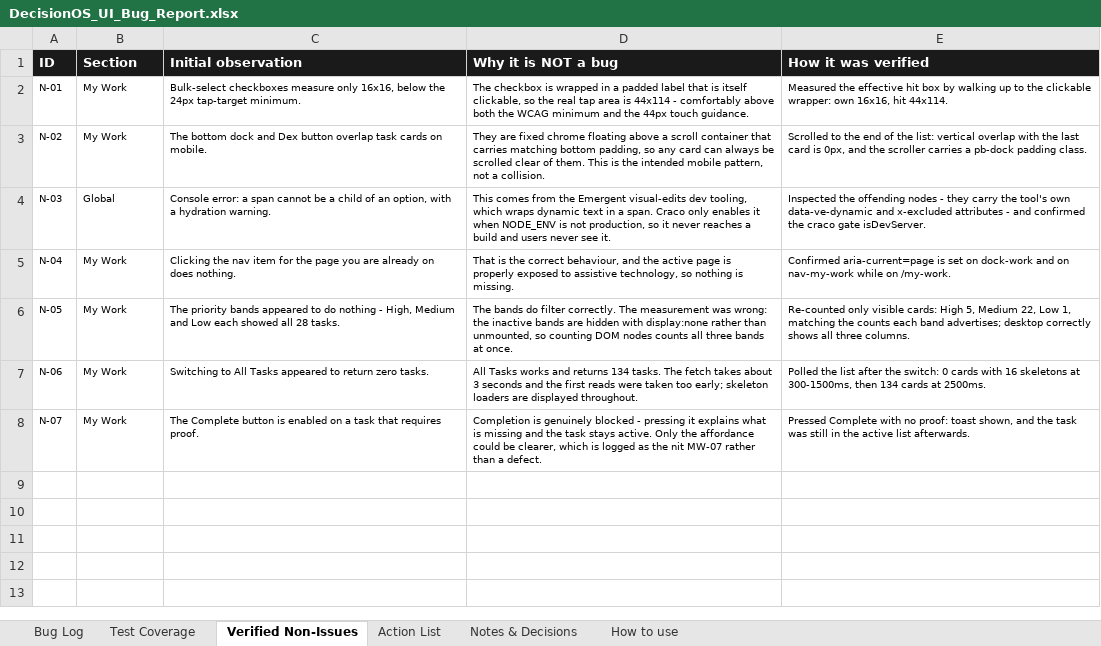
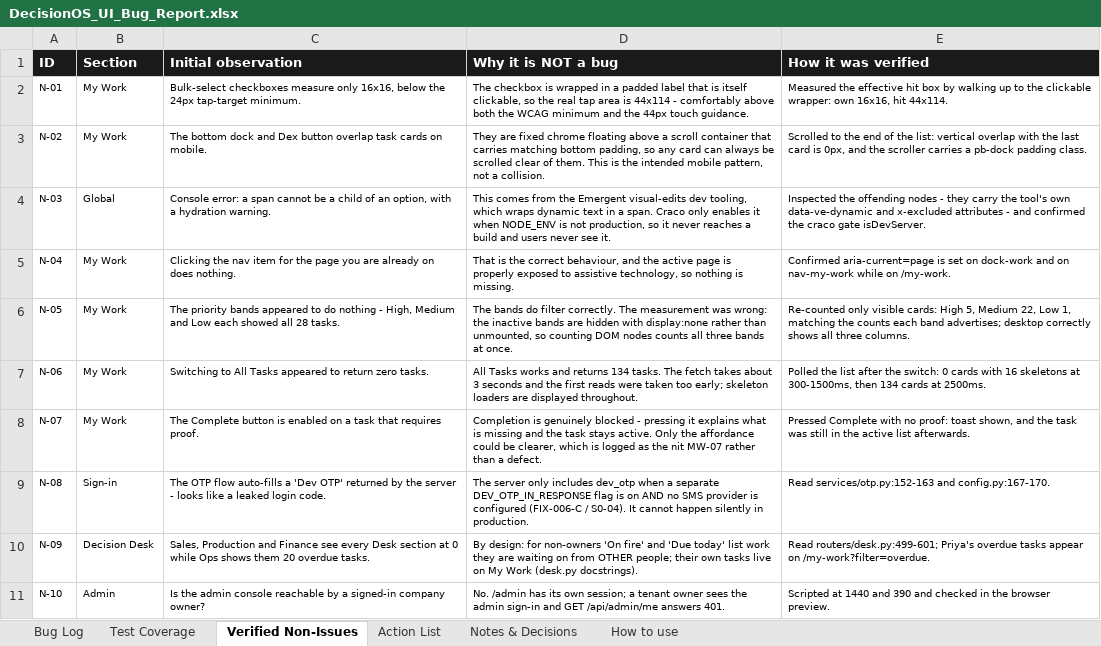
Before and after one commit to quazrelevate-god/DecisionOS, an Excel workbook: docs/DecisionOS_UI_Bug_Report.xlsx, sheet Verified Non-Issues, drawn as a sheet; values as stored, in another font and other column widths than the file's, no borders; the diff names each change by its address in the sheet, - before the commit and + after, or states it on an @@ line.

```diff
--- a/docs/DecisionOS_UI_Bug_Report.xlsx (sheet Verified Non-Issues)
+++ b/docs/DecisionOS_UI_Bug_Report.xlsx (sheet Verified Non-Issues)
+row 9: N-08 | Sign-in | The OTP flow auto-fills a 'Dev OTP' returned by the server - looks like a leaked login code. | The server only includes dev_otp when a separate DEV_OTP_IN_RESPONSE flag is on AND no SMS provider is configured (FIX-006-C / S0-04). It cannot happen silently in production. | Read services/otp.py:152-163 and config.py:167-170.
+row 10: N-09 | Decision Desk | Sales, Production and Finance see every Desk section at 0 while Ops shows them 20 overdue tasks. | By design: for non-owners 'On fire' and 'Due today' list work they are waiting on from OTHER people; their own tasks live on My Work (desk.py docstrings). | Read routers/desk.py:499-601; Priya's overdue tasks appear on /my-work?filter=overdue.
+row 11: N-10 | Admin | Is the admin console reachable by a signed-in company owner? | No. /admin has its own session; a tenant owner sees the admin sign-in and GET /api/admin/me answers 401. | Scripted at 1440 and 390 and checked in the browser preview.
```
Also changed, not shown: sheet Test Coverage, sheet Bug Log, sheet Action List, sheet How to use, 7 other files.
